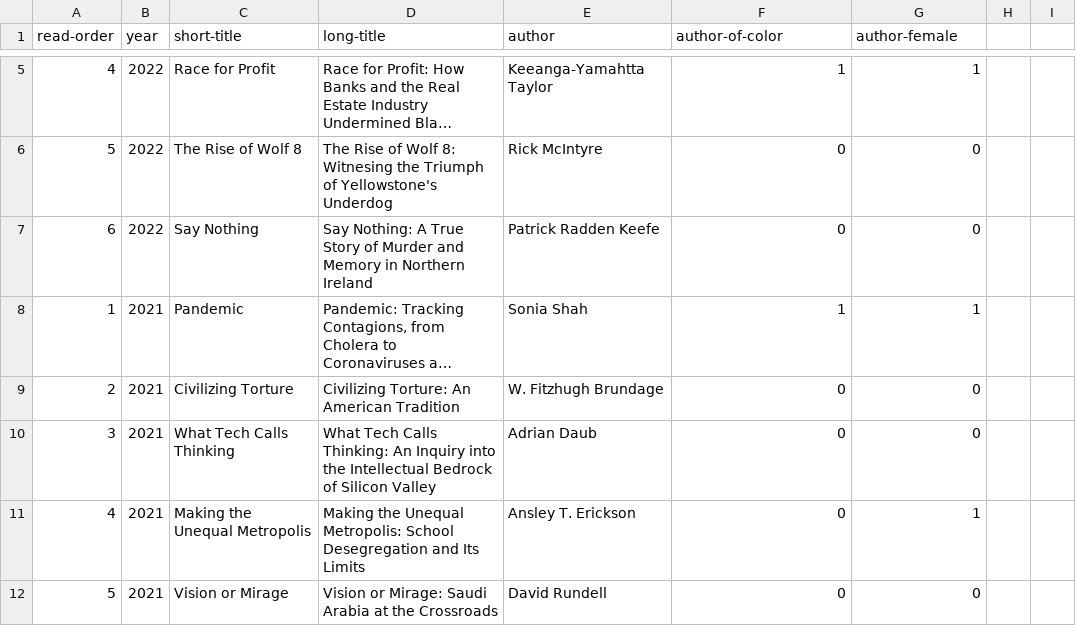
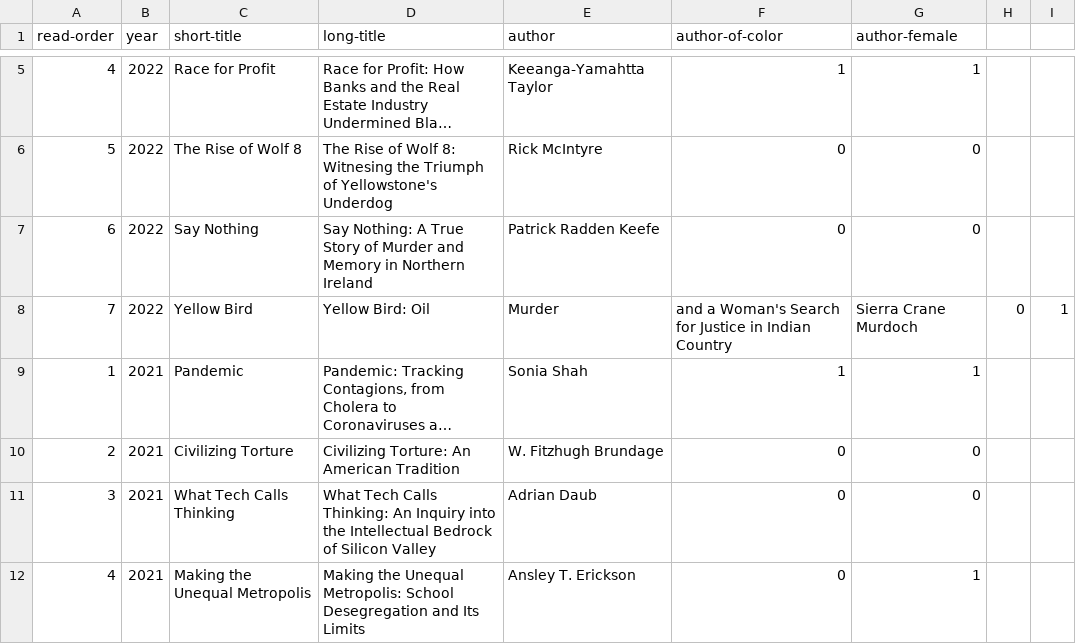
Before and after one commit to davemoyer/books-interactive, a CSV file: booklist.csv, drawn as a sheet; only a part is shown, gaps mark what is left out; the shorter side is filled out with more unchanged rows; long unchanged cells end in …; the diff names each change by its address in the sheet, - before the commit and + after, or states it on an @@ line.

Commit message:
Add Yellow Bird

```diff
--- a/booklist.csv
+++ b/booklist.csv
+row 8: 7 | 2022 | Yellow Bird | Yellow Bird: Oil | Murder | and a Woman's Search for Justice in Indian Country | Sierra Crane Murdoch | 0 | 1
```
